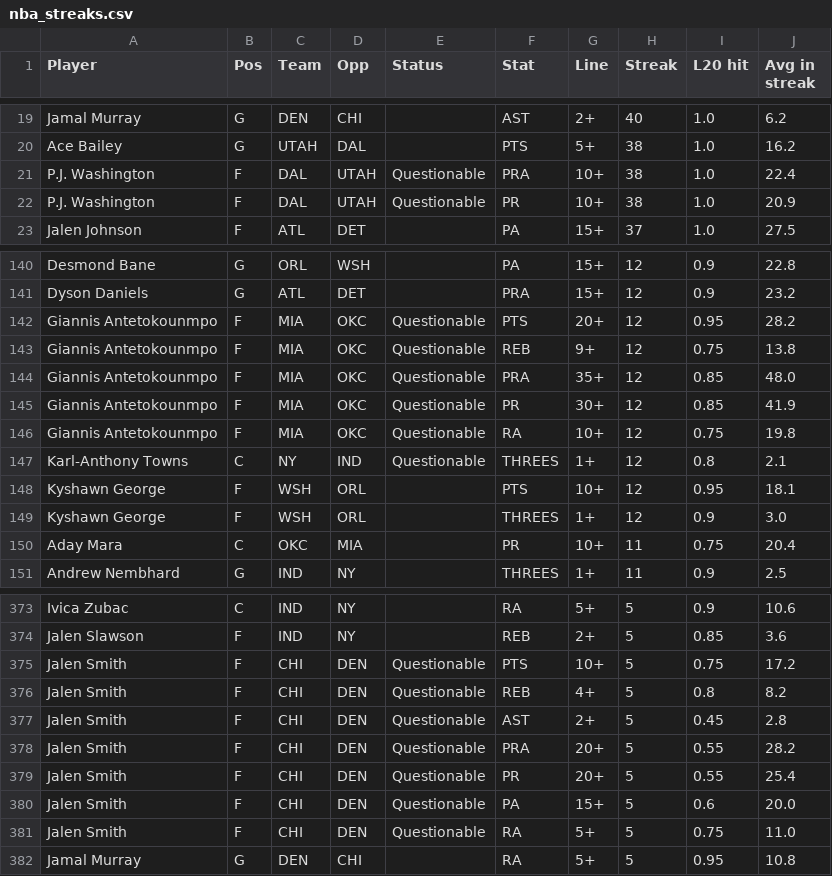
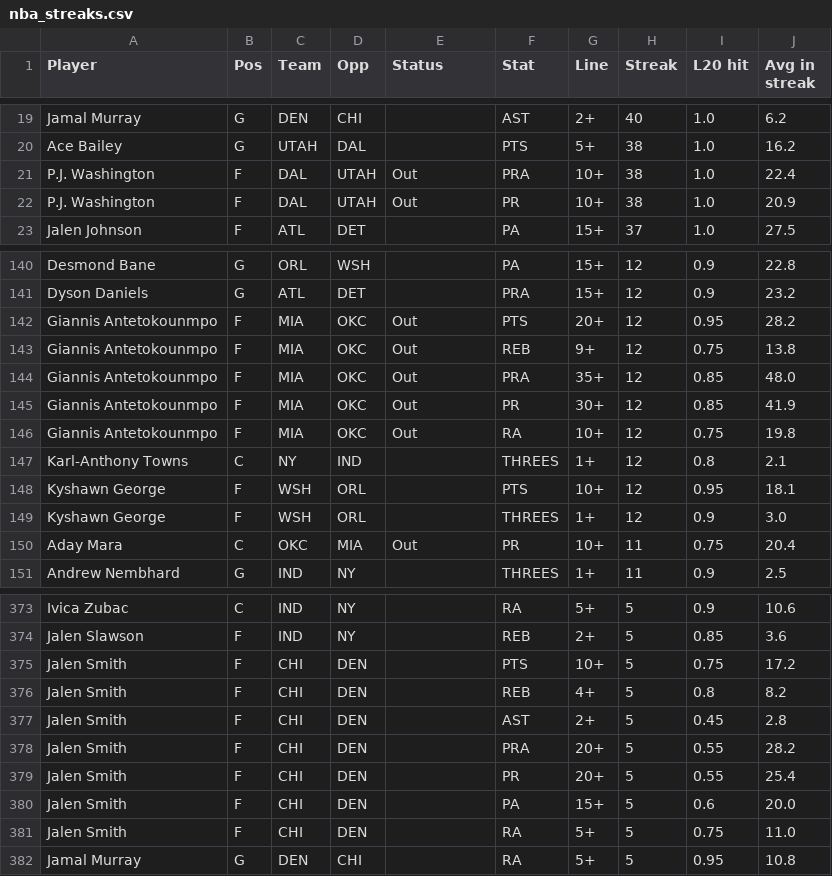
Before and after one commit to ECC370/stats, a CSV file: data/nba_streaks.csv, drawn as a sheet; only a part is shown, gaps mark what is left out; the diff covers the shown part only.

```diff
--- a/data/nba_streaks.csv
+++ b/data/nba_streaks.csv
@@ -20,4 +20,4 @@ Jamal Murray,G,DEN,CHI,,AST,2+,40,1.0,6.2
 Ace Bailey,G,UTAH,DAL,,PTS,5+,38,1.0,16.2
-P.J. Washington,F,DAL,UTAH,Questionable,PRA,10+,38,1.0,22.4
-P.J. Washington,F,DAL,UTAH,Questionable,PR,10+,38,1.0,20.9
+P.J. Washington,F,DAL,UTAH,Out,PRA,10+,38,1.0,22.4
+P.J. Washington,F,DAL,UTAH,Out,PR,10+,38,1.0,20.9
 Jalen Johnson,F,ATL,DET,,PA,15+,37,1.0,27.5
@@ -141,11 +141,11 @@ Desmond Bane,G,ORL,WSH,,PA,15+,12,0.9,22.8
 Dyson Daniels,G,ATL,DET,,PRA,15+,12,0.9,23.2
-Giannis Antetokounmpo,F,MIA,OKC,Questionable,PTS,20+,12,0.95,28.2
-Giannis Antetokounmpo,F,MIA,OKC,Questionable,REB,9+,12,0.75,13.8
-Giannis Antetokounmpo,F,MIA,OKC,Questionable,PRA,35+,12,0.85,48.0
-Giannis Antetokounmpo,F,MIA,OKC,Questionable,PR,30+,12,0.85,41.9
-Giannis Antetokounmpo,F,MIA,OKC,Questionable,RA,10+,12,0.75,19.8
-Karl-Anthony Towns,C,NY,IND,Questionable,THREES,1+,12,0.8,2.1
+Giannis Antetokounmpo,F,MIA,OKC,Out,PTS,20+,12,0.95,28.2
+Giannis Antetokounmpo,F,MIA,OKC,Out,REB,9+,12,0.75,13.8
+Giannis Antetokounmpo,F,MIA,OKC,Out,PRA,35+,12,0.85,48.0
+Giannis Antetokounmpo,F,MIA,OKC,Out,PR,30+,12,0.85,41.9
+Giannis Antetokounmpo,F,MIA,OKC,Out,RA,10+,12,0.75,19.8
+Karl-Anthony Towns,C,NY,IND,,THREES,1+,12,0.8,2.1
 Kyshawn George,F,WSH,ORL,,PTS,10+,12,0.95,18.1
 Kyshawn George,F,WSH,ORL,,THREES,1+,12,0.9,3.0
-Aday Mara,C,OKC,MIA,,PR,10+,11,0.75,20.4
+Aday Mara,C,OKC,MIA,Out,PR,10+,11,0.75,20.4
 Andrew Nembhard,G,IND,NY,,THREES,1+,11,0.9,2.5
@@ -374,9 +374,9 @@ Ivica Zubac,C,IND,NY,,RA,5+,5,0.9,10.6
 Jalen Slawson,F,IND,NY,,REB,2+,5,0.85,3.6
-Jalen Smith,F,CHI,DEN,Questionable,PTS,10+,5,0.75,17.2
-Jalen Smith,F,CHI,DEN,Questionable,REB,4+,5,0.8,8.2
-Jalen Smith,F,CHI,DEN,Questionable,AST,2+,5,0.45,2.8
-Jalen Smith,F,CHI,DEN,Questionable,PRA,20+,5,0.55,28.2
-Jalen Smith,F,CHI,DEN,Questionable,PR,20+,5,0.55,25.4
-Jalen Smith,F,CHI,DEN,Questionable,PA,15+,5,0.6,20.0
-Jalen Smith,F,CHI,DEN,Questionable,RA,5+,5,0.75,11.0
+Jalen Smith,F,CHI,DEN,,PTS,10+,5,0.75,17.2
+Jalen Smith,F,CHI,DEN,,REB,4+,5,0.8,8.2
+Jalen Smith,F,CHI,DEN,,AST,2+,5,0.45,2.8
+Jalen Smith,F,CHI,DEN,,PRA,20+,5,0.55,28.2
+Jalen Smith,F,CHI,DEN,,PR,20+,5,0.55,25.4
+Jalen Smith,F,CHI,DEN,,PA,15+,5,0.6,20.0
+Jalen Smith,F,CHI,DEN,,RA,5+,5,0.75,11.0
 Jamal Murray,G,DEN,CHI,,RA,5+,5,0.95,10.8
```
Also changed, not shown: 20 edited cells elsewhere in this file, data/nba_games.csv, data/nba_injuries.csv, 13 other files.
